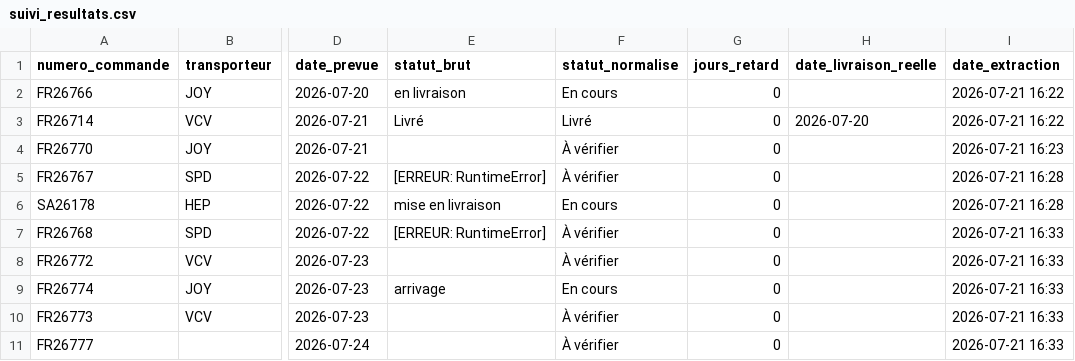
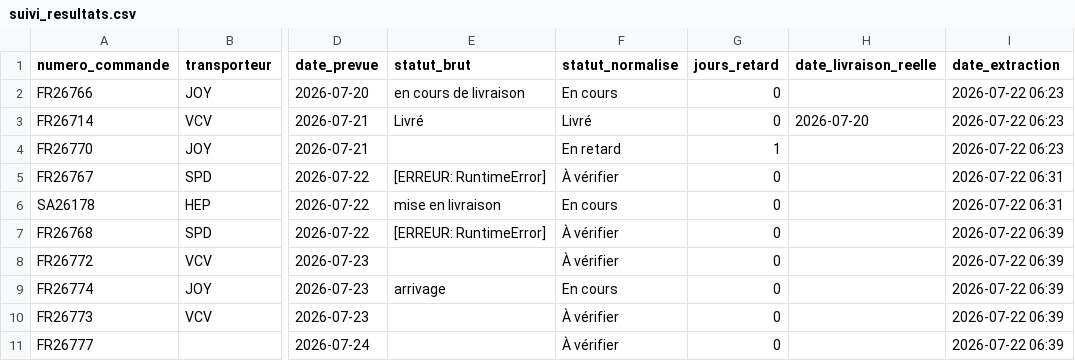
Before and after one commit to ManuFrenchB/suivi-livraisons-transporteurs, a CSV file: suivi_resultats.csv, drawn as a sheet; only a part is shown, gaps mark what is left out; the diff names each change by its address in the sheet, - before the commit and + after, or states it on an @@ line.

```diff
--- a/suivi_resultats.csv
+++ b/suivi_resultats.csv
-E2 (statut_brut): en livraison
+E2 (statut_brut): en cours de livraison
-I2:I3 (date_extraction): 2026-07-21 16:22
+I2:I3 (date_extraction): 2026-07-22 06:23
-F4 (statut_normalise): À vérifier
+F4 (statut_normalise): En retard
-G4 (jours_retard): 0
+G4 (jours_retard): 1
-I4 (date_extraction): 2026-07-21 16:23
+I4 (date_extraction): 2026-07-22 06:23
-I5:I6 (date_extraction): 2026-07-21 16:28
+I5:I6 (date_extraction): 2026-07-22 06:31
-I7:I11 (date_extraction): 2026-07-21 16:33
+I7:I11 (date_extraction): 2026-07-22 06:39
```
